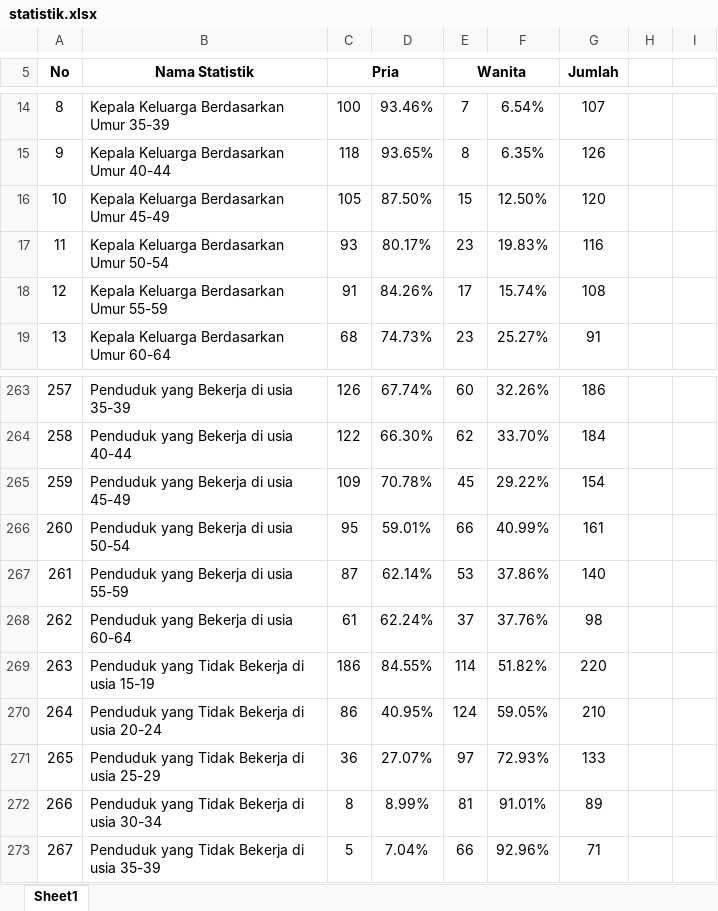
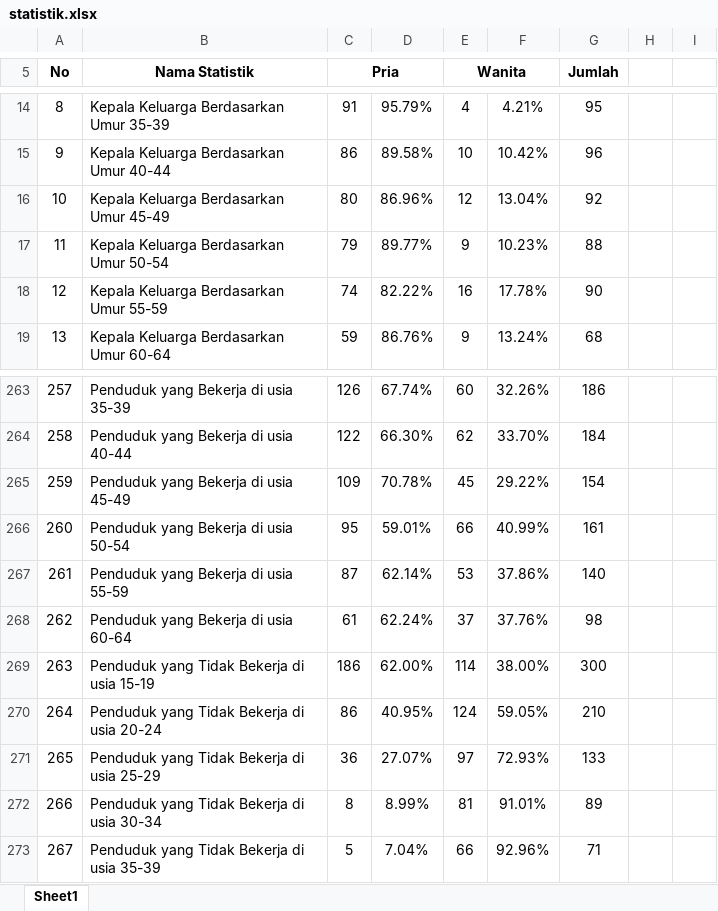
Before and after one commit to raflyfirdausy/siska, an Excel workbook: public/statistik/statistik.xlsx, sheet Sheet1, drawn as a sheet; only a part is shown, gaps mark what is left out; values as stored, in another font and other column widths than the file's, no borders; the diff covers the shown part only; the diff names each change by its address in the sheet, - before the commit and + after, or states it on an @@ line.

```diff
--- a/public/statistik/statistik.xlsx (sheet Sheet1)
+++ b/public/statistik/statistik.xlsx (sheet Sheet1)
-C14 (Pria): 100
+C14 (Pria): 91
-D14: 93.46%
+D14: 95.79%
-E14 (Wanita): 7
+E14 (Wanita): 4
-F14: 6.54%
+F14: 4.21%
-G14 (Jumlah): 107
+G14 (Jumlah): 95
-C15 (Pria): 118
+C15 (Pria): 86
-D15: 93.65%
+D15: 89.58%
-E15 (Wanita): 8
+E15 (Wanita): 10
-F15: 6.35%
+F15: 10.42%
-G15 (Jumlah): 126
+G15 (Jumlah): 96
-C16 (Pria): 105
+C16 (Pria): 80
-D16: 87.50%
+D16: 86.96%
-E16 (Wanita): 15
+E16 (Wanita): 12
-F16: 12.50%
+F16: 13.04%
-G16 (Jumlah): 120
+G16 (Jumlah): 92
-C17 (Pria): 93
+C17 (Pria): 79
-D17: 80.17%
+D17: 89.77%
-E17 (Wanita): 23
+E17 (Wanita): 9
-F17: 19.83%
+F17: 10.23%
-G17 (Jumlah): 116
+G17 (Jumlah): 88
-C18 (Pria): 91
+C18 (Pria): 74
-D18: 84.26%
+D18: 82.22%
-E18 (Wanita): 17
+E18 (Wanita): 16
-F18: 15.74%
+F18: 17.78%
-G18 (Jumlah): 108
+G18 (Jumlah): 90
-C19 (Pria): 68
+C19 (Pria): 59
-D19: 74.73%
+D19: 86.76%
-E19 (Wanita): 23
+E19 (Wanita): 9
-F19: 25.27%
+F19: 13.24%
-G19 (Jumlah): 91
+G19 (Jumlah): 68
-D269: 84.55%
+D269: 62.00%
-F269: 51.82%
+F269: 38.00%
-G269 (Jumlah): 220
+G269 (Jumlah): 300
```
Also changed, not shown: 139 edited cells and cell formats elsewhere in this sheet, formulas that keep their value, 5 other files.
